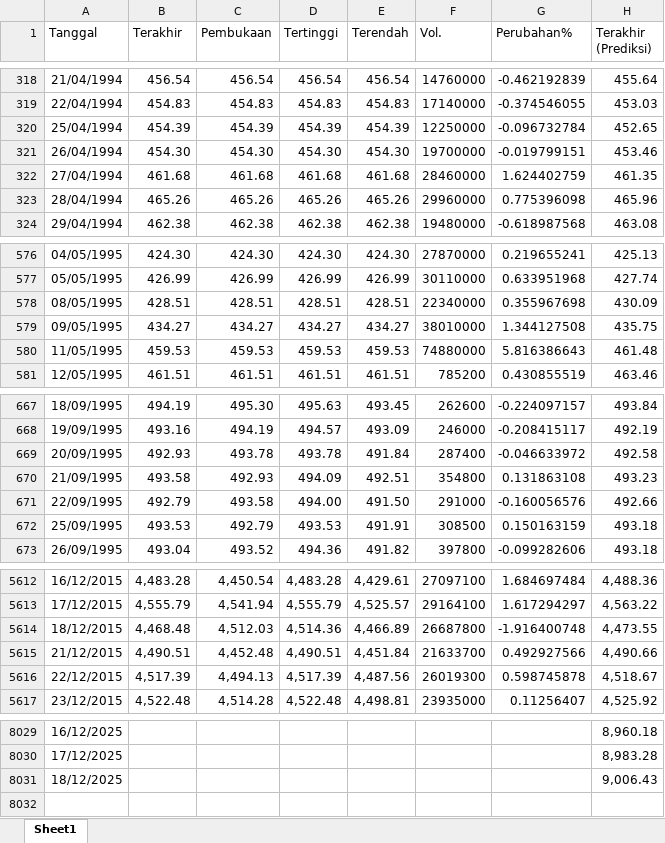
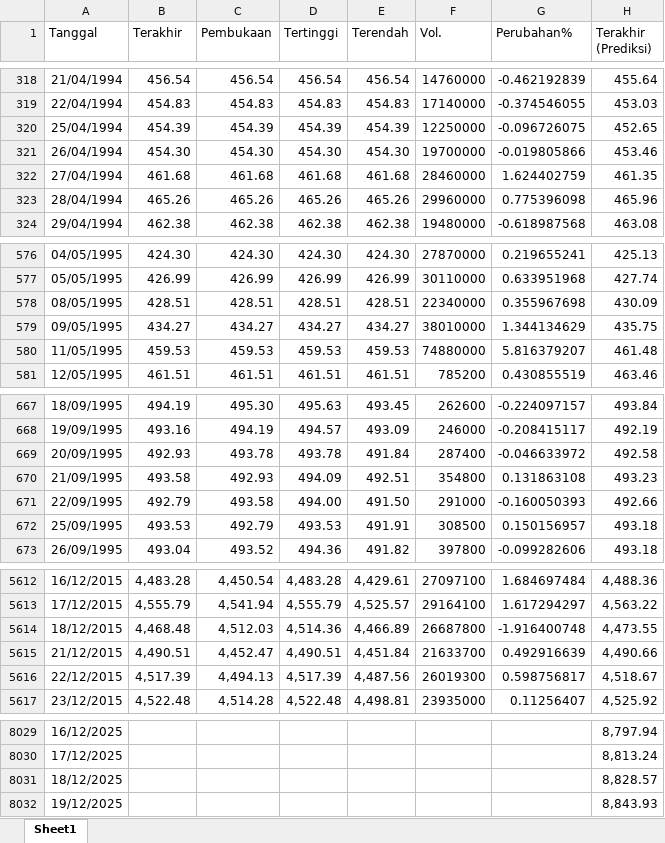
Before and after one commit to josephines1/prediksi-ihsg-xgboost, an Excel workbook: ihsg_forecast.xlsx, sheet Sheet1, drawn as a sheet; only a part is shown, gaps mark what is left out; values as stored, in another font and other column widths than the file's, no borders; the diff covers the shown part only; the diff names each change by its address in the sheet, - before the commit and + after, or states it on an @@ line.

```diff
--- a/ihsg_forecast.xlsx (sheet Sheet1)
+++ b/ihsg_forecast.xlsx (sheet Sheet1)
-G320 (Perubahan%): -0.096732784
+G320 (Perubahan%): -0.096726075
-G321 (Perubahan%): -0.019799151
+G321 (Perubahan%): -0.019805866
-G579 (Perubahan%): 1.344127508
+G579 (Perubahan%): 1.344134629
-G580 (Perubahan%): 5.816386643
+G580 (Perubahan%): 5.816379207
-G671 (Perubahan%): -0.160056576
+G671 (Perubahan%): -0.160050393
-G672 (Perubahan%): 0.150163159
+G672 (Perubahan%): 0.150156957
-C5615 (Pembukaan): 4,452.48
+C5615 (Pembukaan): 4,452.47
-G5615 (Perubahan%): 0.492927566
+G5615 (Perubahan%): 0.492916639
-G5616 (Perubahan%): 0.598745878
+G5616 (Perubahan%): 0.598756817
-H8029 (Terakhir (Prediksi)): 8,960.18
+H8029 (Terakhir (Prediksi)): 8,797.94
-H8030 (Terakhir (Prediksi)): 8,983.28
+H8030 (Terakhir (Prediksi)): 8,813.24
-H8031 (Terakhir (Prediksi)): 9,006.43
+H8031 (Terakhir (Prediksi)): 8,828.57
+row 8032: 19/12/2025 |  |  |  |  |  |  | 8,843.93
```
Also changed, not shown: 78 edited cells elsewhere in this sheet, model_evaluation.xlsx.
